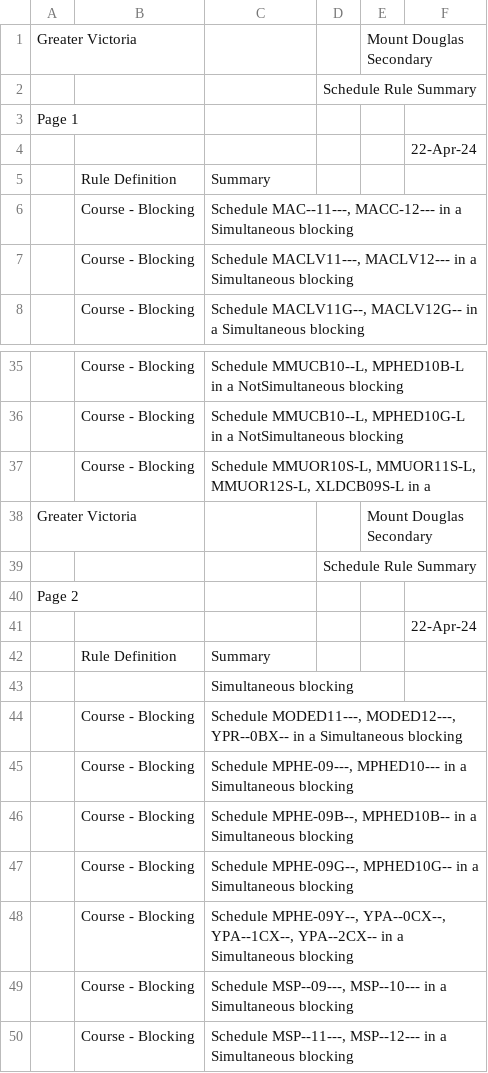
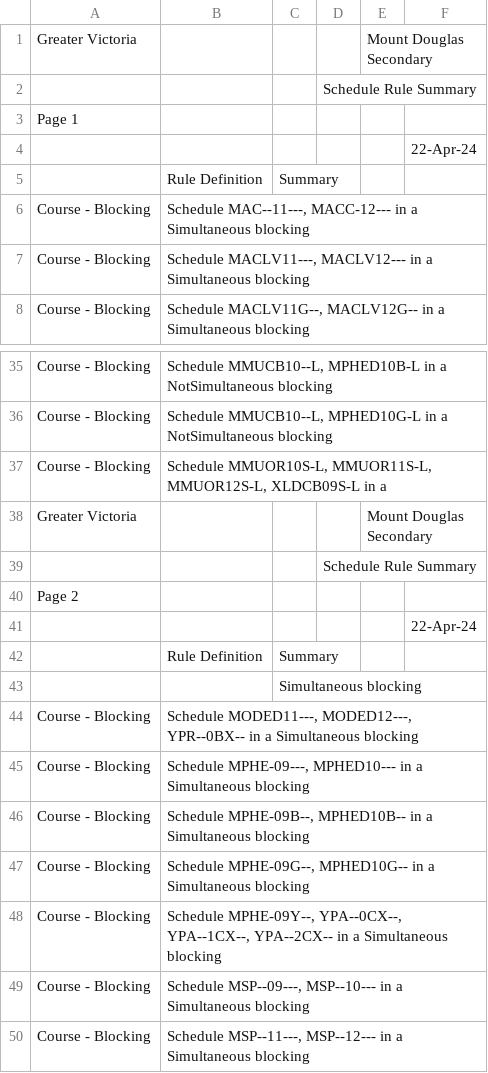
Before and after one commit to JoeySee/TimetableProblem, a CSV file: Course Blocking Rules.csv, drawn as a sheet; only a part is shown, gaps mark what is left out; removed rows and columns are numbered as before the commit, all else as after; the diff names each change by its address in the sheet, - before the commit and + after, or states it on an @@ line.

```diff
--- a/Course Blocking Rules.csv
+++ b/Course Blocking Rules.csv
-column A, rows 1-3: Greater Victoria |  | Page 1; rows 38-40: Greater Victoria |  | Page 2
+column C, row 43: Simultaneous blocking
-A1: (empty)
+A1: Greater Victoria
-A3: (empty)
+A3: Page 1
-row 5:  | Rule Definition | Summary
+row 5:  | Rule Definition | Summary
-A38: (empty)
+A38: Greater Victoria
+row 40: Page 2
+row 42:  | Rule Definition | Summary
-row 42:  | Rule Definition | Summary
-row 43:  |  | Simultaneous blocking
```
Also changed, not shown: Course Information (tally).csv, 6 other files.
